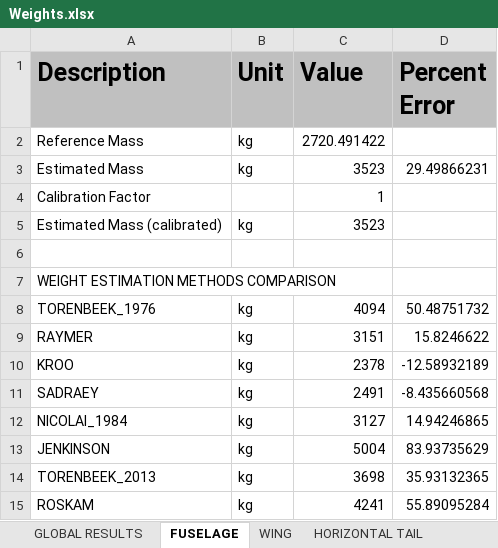
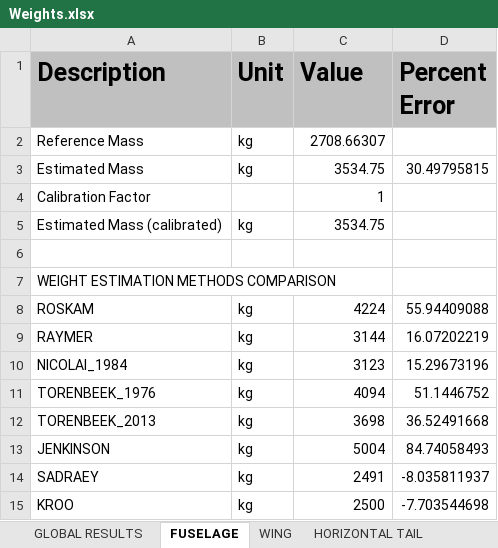
Before and after one commit to QiquWong/jpad, an Excel workbook: JPADSandBox_v2/out/ATR-72/WEIGHTS/Weights.xlsx, sheet FUSELAGE, drawn as a sheet; values as stored, in another font and other column widths than the file's, no borders; removed rows and columns are numbered as before the commit, all else as after; the diff names each change by its address in the sheet, - before the commit and + after, or states it on an @@ line.

```diff
--- a/JPADSandBox_v2/out/ATR-72/WEIGHTS/Weights.xlsx (sheet FUSELAGE)
+++ b/JPADSandBox_v2/out/ATR-72/WEIGHTS/Weights.xlsx (sheet FUSELAGE)
-C2 (Value): 2720.491422
+C2 (Value): 2708.66307
-C3 (Value): 3523
+C3 (Value): 3534.75
-D3 (Percent Error): 29.49866231
+D3 (Percent Error): 30.49795815
-C5 (Value): 3523
+C5 (Value): 3534.75
-row 8: TORENBEEK_1976 | kg | 4094 | 50.48751732
+row 8: ROSKAM | kg | 4224 | 55.94409088
-C9 (Value): 3151
+C9 (Value): 3144
-D9 (Percent Error): 15.8246622
+D9 (Percent Error): 16.07202219
-row 10: KROO | kg | 2378 | -12.58932189
-row 11: SADRAEY | kg | 2491 | -8.435660568
-C10 (Value): 3127
+C10 (Value): 3123
-D10 (Percent Error): 14.94246865
+D10 (Percent Error): 15.29673196
-row 13: JENKINSON | kg | 5004 | 83.93735629
+row 11: TORENBEEK_1976 | kg | 4094 | 51.1446752
-D12 (Percent Error): 35.93132365
+D12 (Percent Error): 36.52491668
-row 15: ROSKAM | kg | 4241 | 55.89095284
+row 13: JENKINSON | kg | 5004 | 84.74058493
+row 14: SADRAEY | kg | 2491 | -8.035811937
+row 15: KROO | kg | 2500 | -7.703544698
```
Also changed, not shown: sheet HORIZONTAL TAIL, sheet VERTICAL TAIL, sheet WING, sheet NACELLES, sheet POWER PLANT, sheet SYSTEMS, 2 more sheets, JPADSandBox_v2/out/CS300/BALANCE/Balance.xlsx, JPADSandBox_v2/out/CS300/WEIGHTS/Weights.xlsx, 53 other files.
